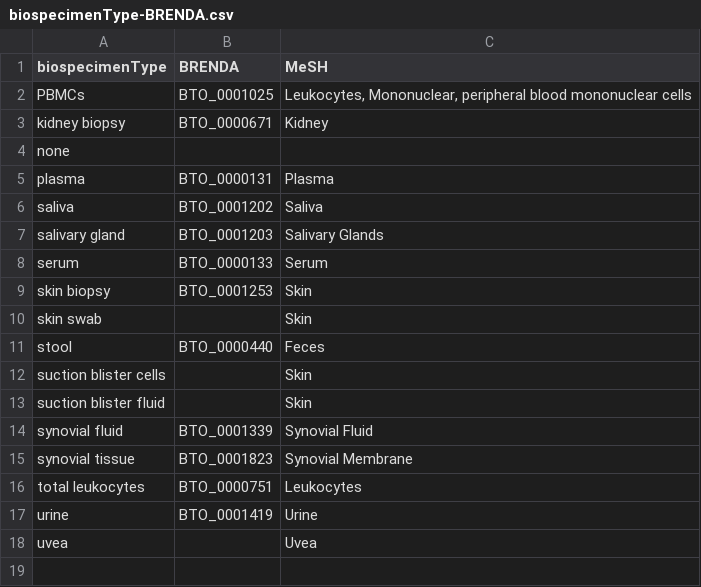
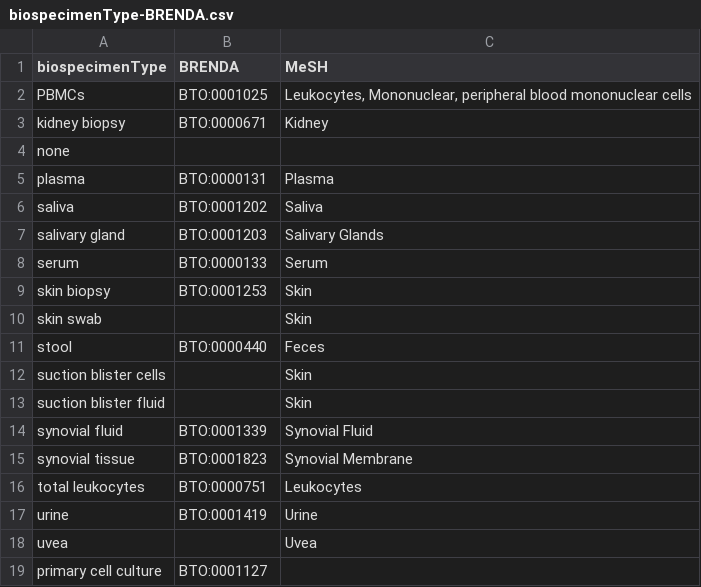
Before and after one commit to ARK-Portal/data_model, a CSV file: annotation_maps/biospecimenType-BRENDA.csv, drawn as a sheet.

Commit message:
use consistent cURI syntax for ontology identifiers, add primary cell culture

```diff
--- a/annotation_maps/biospecimenType-BRENDA.csv
+++ b/annotation_maps/biospecimenType-BRENDA.csv
@@ -1,18 +1,19 @@
 biospecimenType,BRENDA,MeSH
-PBMCs,BTO_0001025,"Leukocytes, Mononuclear, peripheral blood mononuclear cells"
-kidney biopsy,BTO_0000671,Kidney
+PBMCs,BTO:0001025,"Leukocytes, Mononuclear, peripheral blood mononuclear cells"
+kidney biopsy,BTO:0000671,Kidney
 none,,
-plasma,BTO_0000131,Plasma
-saliva,BTO_0001202,Saliva
-salivary gland,BTO_0001203,Salivary Glands
-serum,BTO_0000133,Serum
-skin biopsy,BTO_0001253,Skin
+plasma,BTO:0000131,Plasma
+saliva,BTO:0001202,Saliva
+salivary gland,BTO:0001203,Salivary Glands
+serum,BTO:0000133,Serum
+skin biopsy,BTO:0001253,Skin
 skin swab,,Skin
-stool,BTO_0000440,Feces
+stool,BTO:0000440,Feces
 suction blister cells,,Skin
 suction blister fluid,,Skin
-synovial fluid,BTO_0001339,Synovial Fluid
-synovial tissue,BTO_0001823,Synovial Membrane
-total leukocytes,BTO_0000751,Leukocytes
-urine,BTO_0001419,Urine
+synovial fluid,BTO:0001339,Synovial Fluid
+synovial tissue,BTO:0001823,Synovial Membrane
+total leukocytes,BTO:0000751,Leukocytes
+urine,BTO:0001419,Urine
 uvea,,Uvea
+primary cell culture,BTO:0001127,
```
